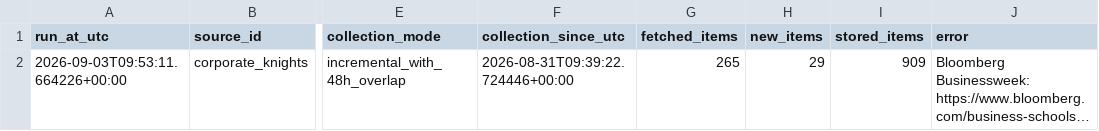
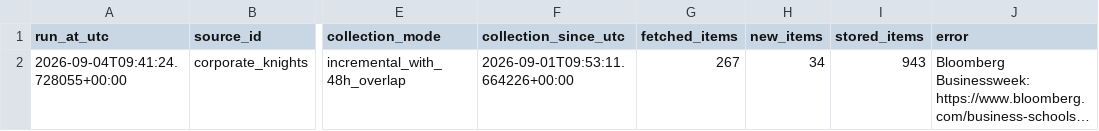
Before and after one commit to olgagaffarova/ESMT_newsflow, a CSV file: data/collector_status.csv, drawn as a sheet; only a part is shown, gaps mark what is left out; long unchanged cells end in …; the diff names each change by its address in the sheet, - before the commit and + after, or states it on an @@ line.

```diff
--- a/data/collector_status.csv
+++ b/data/collector_status.csv
-A2 (run_at_utc): 2026-09-03T09:53:11.664226+00:00
+A2 (run_at_utc): 2026-09-04T09:41:24.728055+00:00
-F2 (collection_since_utc): 2026-08-31T09:39:22.724446+00:00
+F2 (collection_since_utc): 2026-09-01T09:53:11.664226+00:00
-G2 (fetched_items): 265
+G2 (fetched_items): 267
-H2 (new_items): 29
+H2 (new_items): 34
-I2 (stored_items): 909
+I2 (stored_items): 943
```
Also changed, not shown: 2 other files.
